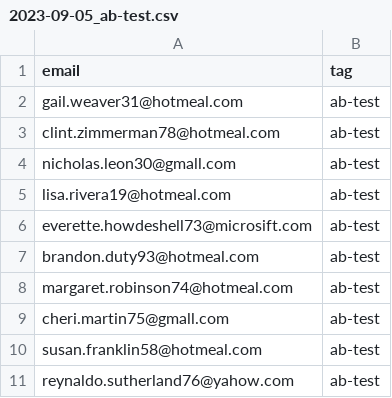
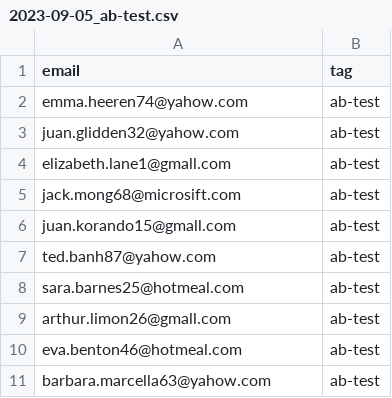
Before and after one commit to noelogbuagu/A-B-Testing-MScFE-Applicants, a CSV file: 2023-09-05_ab-test.csv, drawn as a sheet.

Commit message:
added tagged .csv and updated notebook
testing out why the crosstab is giving only one value for admissionQuiz

```diff
--- a/2023-09-05_ab-test.csv
+++ b/2023-09-05_ab-test.csv
@@ -1,11 +1,11 @@
 email,tag
-gail.weaver31@hotmeal.com,ab-test
-clint.zimmerman78@hotmeal.com,ab-test
-nicholas.leon30@gmall.com,ab-test
-lisa.rivera19@hotmeal.com,ab-test
-everette.howdeshell73@microsift.com,ab-test
-brandon.duty93@hotmeal.com,ab-test
-margaret.robinson74@hotmeal.com,ab-test
-cheri.martin75@gmall.com,ab-test
-susan.franklin58@hotmeal.com,ab-test
-reynaldo.sutherland76@yahow.com,ab-test
+emma.heeren74@yahow.com,ab-test
+juan.glidden32@yahow.com,ab-test
+elizabeth.lane1@gmall.com,ab-test
+jack.mong68@microsift.com,ab-test
+juan.korando15@gmall.com,ab-test
+ted.banh87@yahow.com,ab-test
+sara.barnes25@hotmeal.com,ab-test
+arthur.limon26@gmall.com,ab-test
+eva.benton46@hotmeal.com,ab-test
+barbara.marcella63@yahow.com,ab-test
```
Also changed, not shown: 1 other file.
